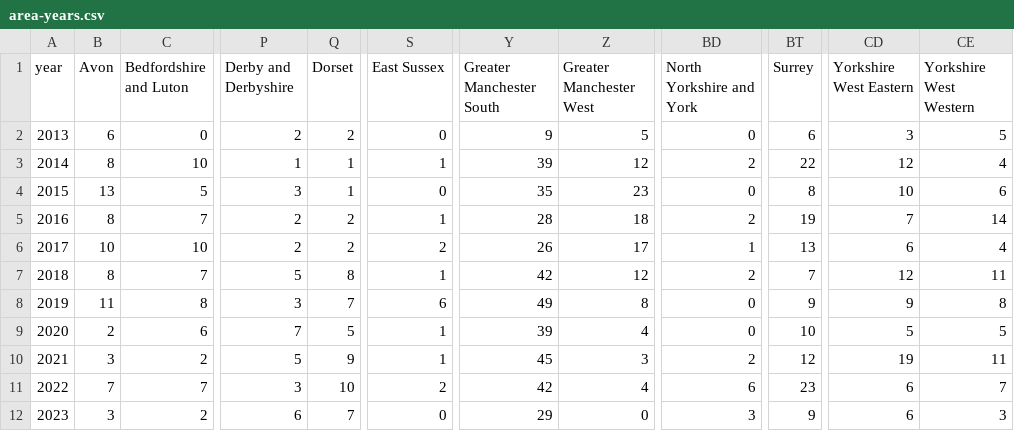
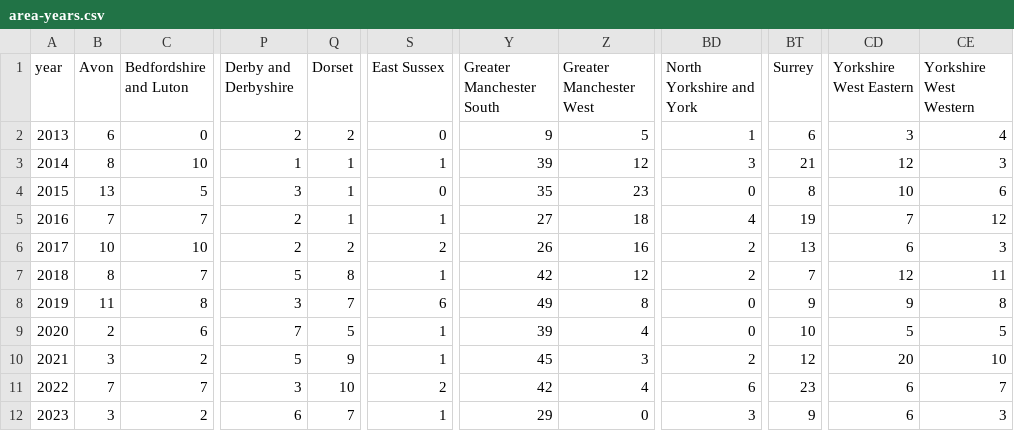
Before and after one commit to Mr-Helpful/preventable-deaths-scraper, a CSV file: src/analyse/counts/data/area-years.csv, drawn as a sheet; only a part is shown, gaps mark what is left out; the diff names each change by its address in the sheet, - before the commit and + after, or states it on an @@ line.

```diff
--- a/src/analyse/counts/data/area-years.csv
+++ b/src/analyse/counts/data/area-years.csv
-BD2 (North Yorkshire and York): 0
+BD2 (North Yorkshire and York): 1
-CE2 (Yorkshire West Western): 5
+CE2 (Yorkshire West Western): 4
-BD3 (North Yorkshire and York): 2
+BD3 (North Yorkshire and York): 3
-BT3 (Surrey): 22
+BT3 (Surrey): 21
-CE3 (Yorkshire West Western): 4
+CE3 (Yorkshire West Western): 3
-B5 (Avon): 8
+B5 (Avon): 7
-Q5 (Dorset): 2
+Q5 (Dorset): 1
-Y5 (Greater Manchester South): 28
+Y5 (Greater Manchester South): 27
-BD5 (North Yorkshire and York): 2
+BD5 (North Yorkshire and York): 4
-CE5 (Yorkshire West Western): 14
+CE5 (Yorkshire West Western): 12
-Z6 (Greater Manchester West): 17
+Z6 (Greater Manchester West): 16
-BD6 (North Yorkshire and York): 1
+BD6 (North Yorkshire and York): 2
-CE6 (Yorkshire West Western): 4
+CE6 (Yorkshire West Western): 3
-CD10 (Yorkshire West Eastern): 19
+CD10 (Yorkshire West Eastern): 20
-CE10 (Yorkshire West Western): 11
+CE10 (Yorkshire West Western): 10
-S12 (East Sussex): 0
+S12 (East Sussex): 1
```
Also changed, not shown: src/analyse/counts/data/area-counts.csv, src/analyse/counts/data/category-counts.csv, 6 other files.
